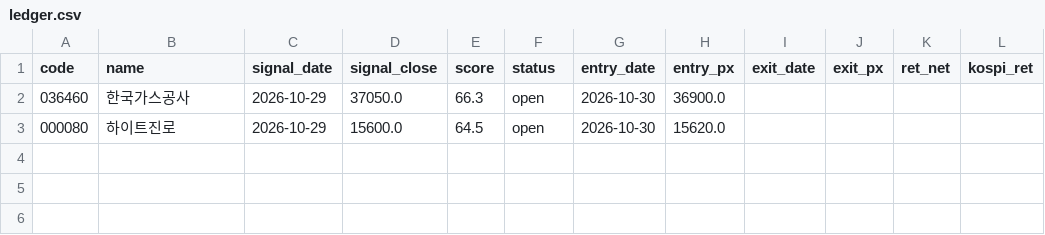
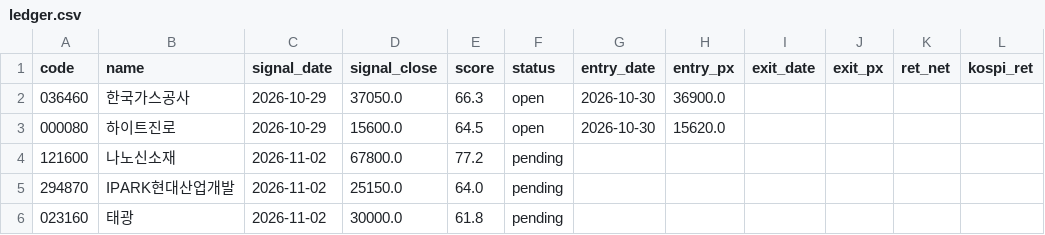
Before and after one commit to dydwns135135/-, a CSV file: paper/ledger.csv, drawn as a sheet.

```diff
--- a/paper/ledger.csv
+++ b/paper/ledger.csv
@@ -3 +3,4 @@
 000080,하이트진로,2026-10-29,15600.0,64.5,open,2026-10-30,15620.0,,,,
+121600,나노신소재,2026-11-02,67800.0,77.2,pending,,,,,,
+294870,IPARK현대산업개발,2026-11-02,25150.0,64.0,pending,,,,,,
+023160,태광,2026-11-02,30000.0,61.8,pending,,,,,,
```
